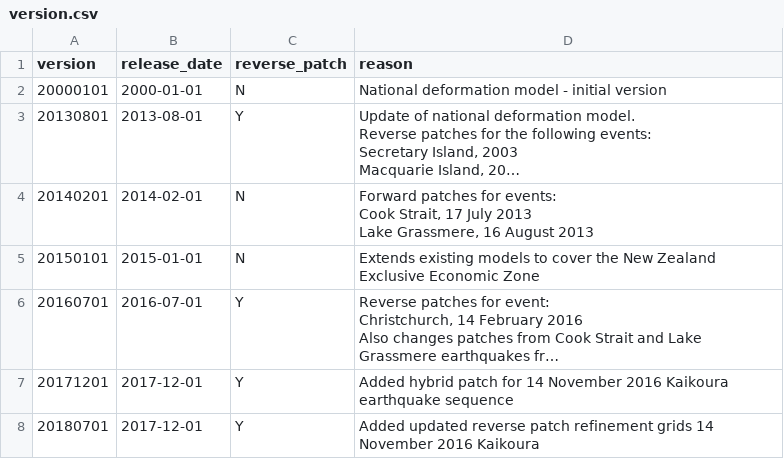
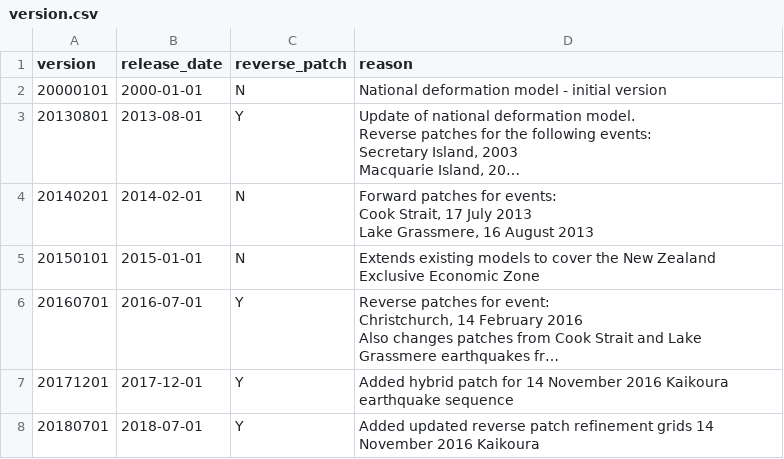
Before and after one commit to linz/nzgd2000-deformation-model, a CSV file: src/model/version.csv, drawn as a sheet; long unchanged cells end in …; the diff names each change by its address in the sheet, - before the commit and + after, or states it on an @@ line.

Commit message:
Fixing "publication" date of 20181201 version

```diff
--- a/src/model/version.csv
+++ b/src/model/version.csv
-B8 (release_date): 2017-12-01
+B8 (release_date): 2018-07-01
```
